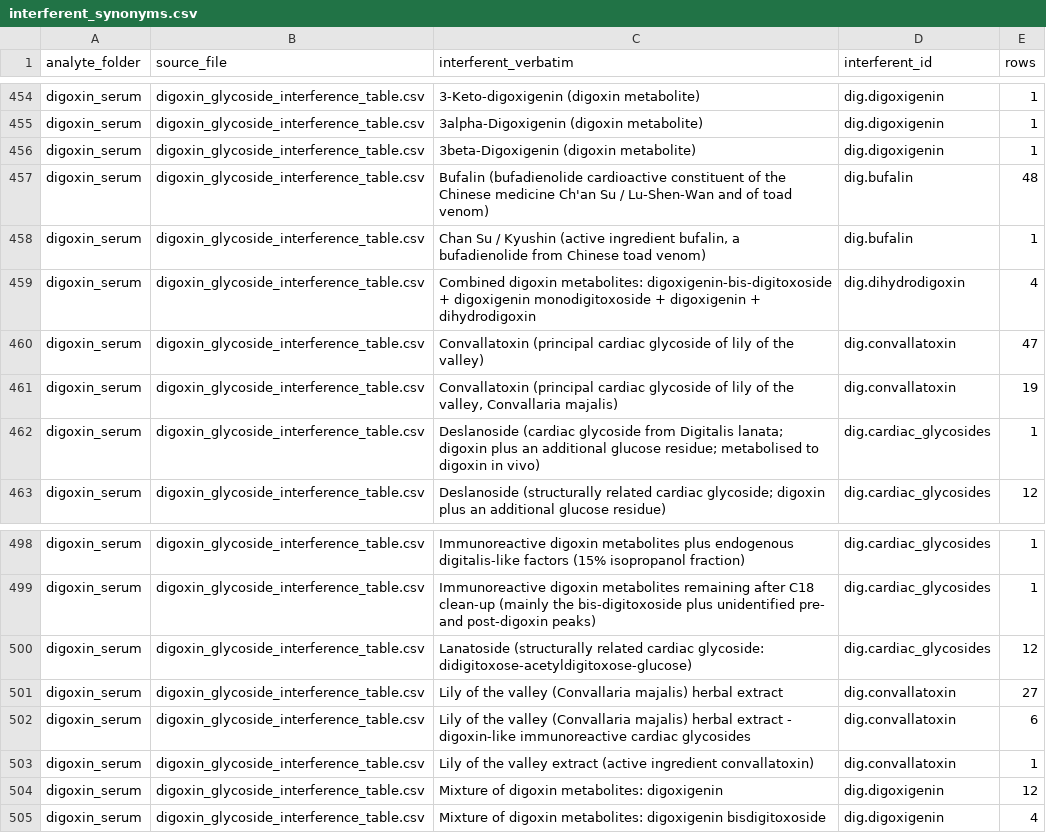
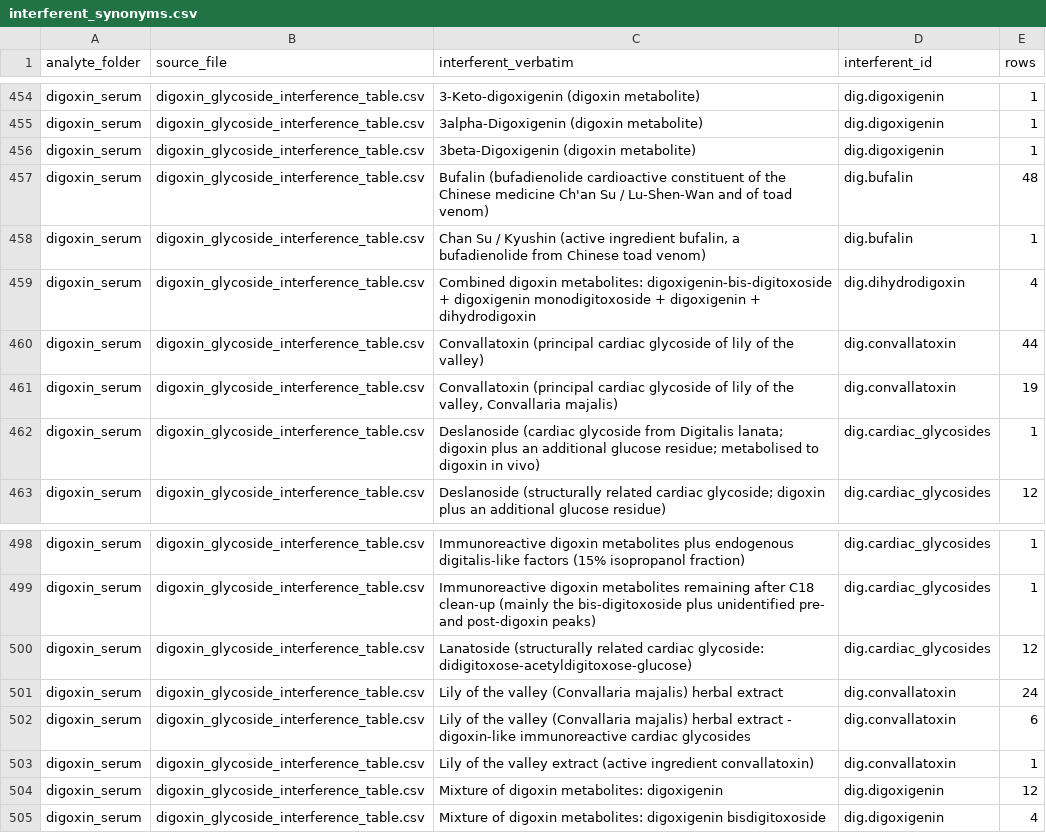
Before and after one commit to hikmetc/c-led-database, a CSV file: meta/interferent_synonyms.csv, drawn as a sheet; only a part is shown, gaps mark what is left out.

```diff
--- a/meta/interferent_synonyms.csv
+++ b/meta/interferent_synonyms.csv
@@ -459,3 +459,3 @@ digoxin_serum,digoxin_glycoside_interference_table.csv,"Chan Su / Kyushin (activ
 digoxin_serum,digoxin_glycoside_interference_table.csv,Combined digoxin metabolites: digoxigenin-bis-digitoxoside + digoxigenin monodigitoxoside + digoxigenin + dihydrodigoxin,dig.dihydrodigoxin,4
-digoxin_serum,digoxin_glycoside_interference_table.csv,Convallatoxin (principal cardiac glycoside of lily of the valley),dig.convallatoxin,47
+digoxin_serum,digoxin_glycoside_interference_table.csv,Convallatoxin (principal cardiac glycoside of lily of the valley),dig.convallatoxin,44
 digoxin_serum,digoxin_glycoside_interference_table.csv,"Convallatoxin (principal cardiac glycoside of lily of the valley, Convallaria majalis)",dig.convallatoxin,19
@@ -500,3 +500,3 @@ digoxin_serum,digoxin_glycoside_interference_table.csv,Immunoreactive digoxin me
 digoxin_serum,digoxin_glycoside_interference_table.csv,Lanatoside (structurally related cardiac glycoside: didigitoxose-acetyldigitoxose-glucose),dig.cardiac_glycosides,12
-digoxin_serum,digoxin_glycoside_interference_table.csv,Lily of the valley (Convallaria majalis) herbal extract,dig.convallatoxin,27
+digoxin_serum,digoxin_glycoside_interference_table.csv,Lily of the valley (Convallaria majalis) herbal extract,dig.convallatoxin,24
 digoxin_serum,digoxin_glycoside_interference_table.csv,Lily of the valley (Convallaria majalis) herbal extract - digoxin-like immunoreactive cardiac glycosides,dig.convallatoxin,6
```
Also changed, not shown: digoxin_serum/digoxin_serum_analyte.csv, digoxin_serum/digoxin_serum_interferent_list.csv, 9 other files.
